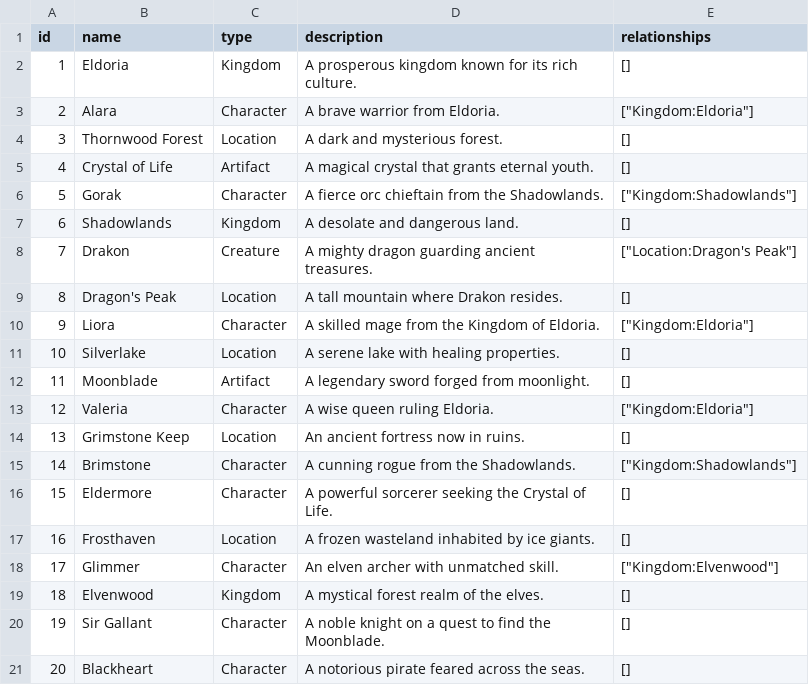
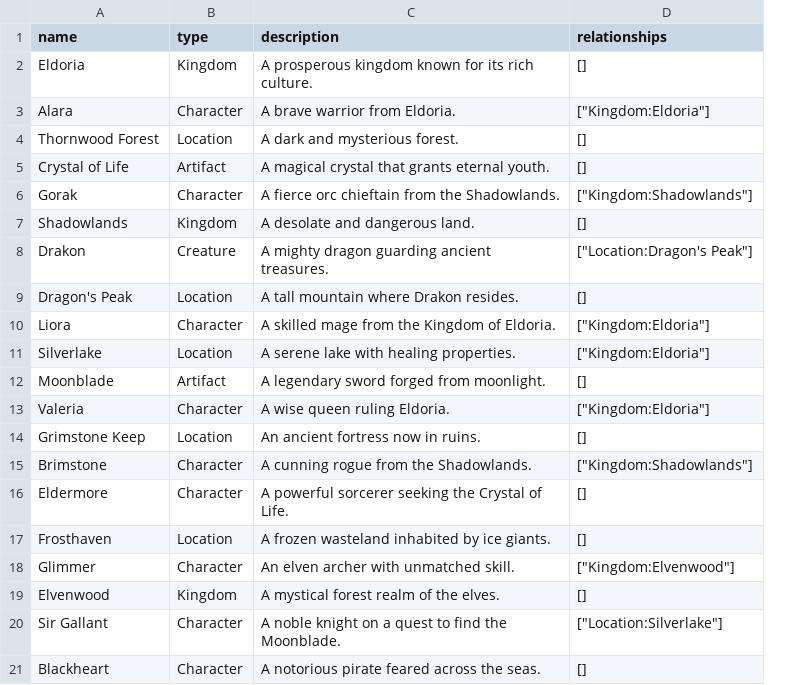
Before and after one commit to cmintert/Worldbuilder, a CSV file: data/world_data.csv, drawn as a sheet; removed rows and columns are numbered as before the commit, all else as after; the diff names each change by its address in the sheet, - before the commit and + after, or states it on an @@ line.

```diff
--- a/data/world_data.csv
+++ b/data/world_data.csv
-column A (id), rows 2-21: 1 | 2 | 3 | 4 | 5 | 6 | 7 | 8 | 9 | 10 | 11 | 12 | 13 | 14 | 15 | 16 | 17 | 18 | 19 | 20
-D11 (relationships): []
+D11 (relationships): ["Kingdom:Eldoria"]
-D20 (relationships): []
+D20 (relationships): ["Location:Silverlake"]
```
Also changed, not shown: 1 other file.
